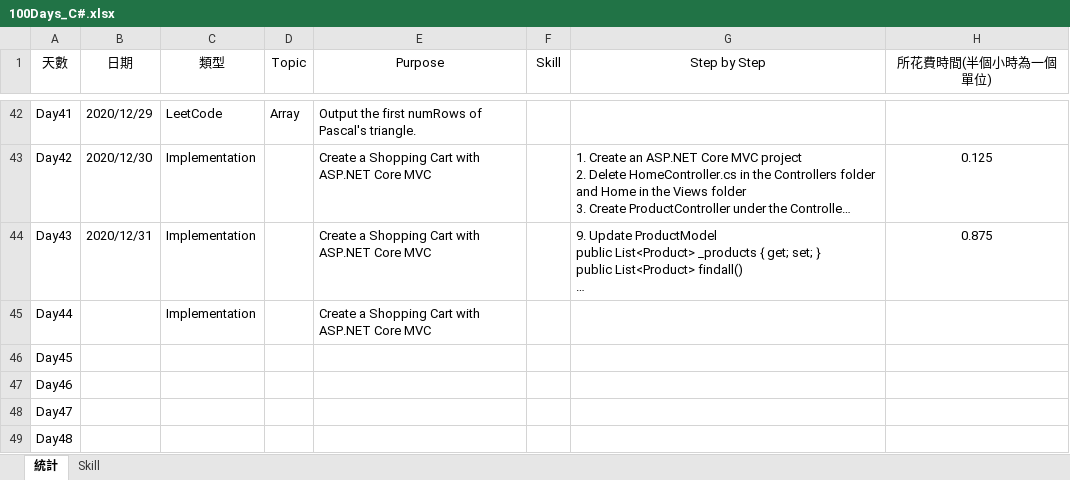
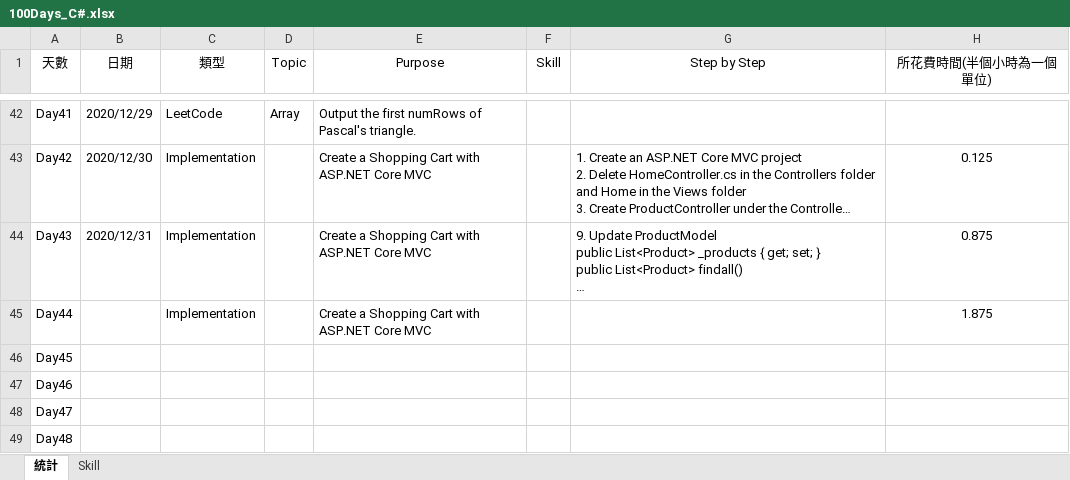
Before and after one commit to FMburger/CSharp-100DaysOfCode, an Excel workbook: 100Days_C#.xlsx, sheet 統計, drawn as a sheet; only a part is shown, gaps mark what is left out; long unchanged cells end in …; values as stored, in another font and other column widths than the file's, no borders; table styles not drawn; the diff names each change by its address in the sheet, - before the commit and + after, or states it on an @@ line.

```diff
--- a/100Days_C#.xlsx (sheet 統計)
+++ b/100Days_C#.xlsx (sheet 統計)
-H45 (所花費時間(半個小時為一個單位)): (empty)
+H45 (所花費時間(半個小時為一個單位)): 1.875
```
Also changed, not shown: 4 other files.
